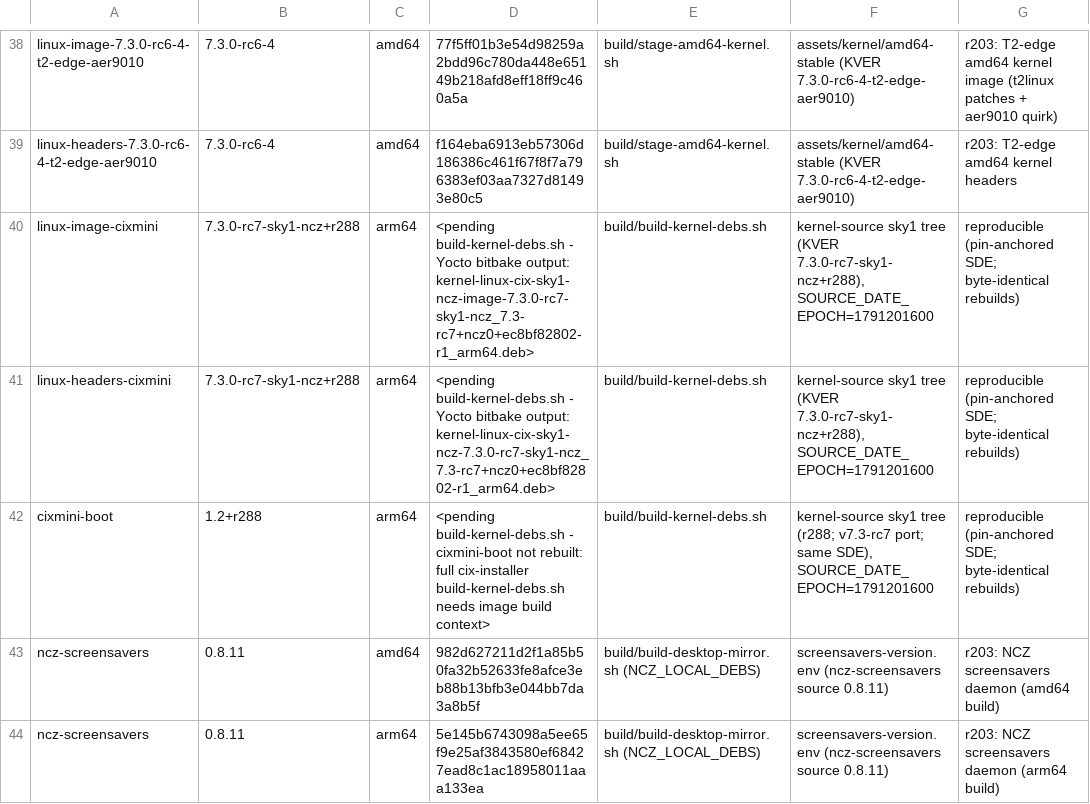
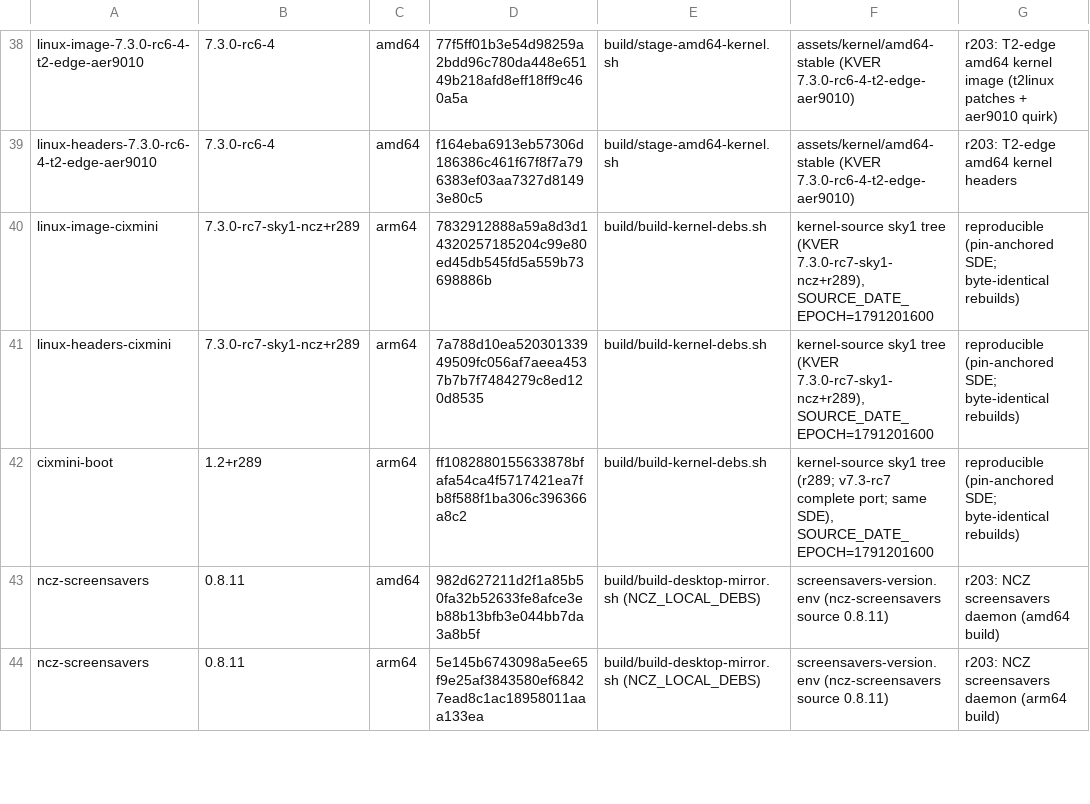
Before and after one commit to ncz-os/cix-installer, a TSV file: manifests/ncz-packages.tsv, drawn as a sheet; only a part is shown, gaps mark what is left out.

Commit message:
kernel: pin the Sky1 default kernel to r289 (COMPLETE v7.3-rc7 port)
r289 supersedes the incomplete r288 pin. It is the r287 recipe ported to the
7.3-rc7 line: the rc7 consolidated port patch (which now also carries the DP
AUX-wedge recovery v2) + 0001-0011 (r284/r285 review series) + 0013-0021 (r287
CIX q3 vendor sync) + the full r283/r285 defconfig set with
CONFIG_RT_GROUP_SCHED not set.

- KVER 7.3.0-rc7-sky1-ncz; Image c0dd224c...; config 67bb7109...; vmlinux
  build-id db68b795...
- all six accelerator overlays (mali_kbase, memory_group_manager,
  protected_memory_allocator, panthor, aipu, amvx) rebuilt against the r289
  Module.symvers and re-mirrored (verify-overlay-modversions: 0 CRCs)
- production debs from build/build-kernel-debs.sh x2 (byte-identical):
  linux-image-cixmini 7.3.0-rc7-sky1-ncz+r289, linux-headers-cixmini,
  cixmini-boot 1.2+r289
- amvx DKMS source carries the wait_pending_retry knob + dqbuf fix
- tests: default-policy 24/0, purity-pin 8/0, arm64-freshness-gate 13/0 (the
  r288 edit had broken freshness to 0/13; restored), deb-pin 11/0,
  no-debian-kernel 16/0, purity-guards 14/0
- NOT published (publish-first rule; orchestrator decides after hw test); NOT merged

```diff
--- a/manifests/ncz-packages.tsv
+++ b/manifests/ncz-packages.tsv
@@ -39,5 +39,5 @@ linux-image-7.3.0-rc6-4-t2-edge-aer9010	7.3.0-rc6-4	amd64	77f5ff01b3e54d98259a2b
 linux-headers-7.3.0-rc6-4-t2-edge-aer9010	7.3.0-rc6-4	amd64	f164eba6913eb57306d186386c461f67f8f7a796383ef03aa7327d81493e80c5	build/stage-amd64-kernel.sh	assets/kernel/amd64-stable (KVER 7.3.0-rc6-4-t2-edge-aer9010)	r203: T2-edge amd64 kernel headers
-linux-image-cixmini	7.3.0-rc7-sky1-ncz+r288	arm64	<pending build-kernel-debs.sh - Yocto bitbake output: kernel-linux-cix-sky1-ncz-image-7.3.0-rc7-sky1-ncz_7.3-rc7+ncz0+ec8bf82802-r1_arm64.deb>	build/build-kernel-debs.sh	kernel-source sky1 tree (KVER 7.3.0-rc7-sky1-ncz+r288), SOURCE_DATE_EPOCH=1791201600	reproducible (pin-anchored SDE; byte-identical rebuilds)
-linux-headers-cixmini	7.3.0-rc7-sky1-ncz+r288	arm64	<pending build-kernel-debs.sh - Yocto bitbake output: kernel-linux-cix-sky1-ncz-7.3.0-rc7-sky1-ncz_7.3-rc7+ncz0+ec8bf82802-r1_arm64.deb>	build/build-kernel-debs.sh	kernel-source sky1 tree (KVER 7.3.0-rc7-sky1-ncz+r288), SOURCE_DATE_EPOCH=1791201600	reproducible (pin-anchored SDE; byte-identical rebuilds)
-cixmini-boot	1.2+r288	arm64	<pending build-kernel-debs.sh - cixmini-boot not rebuilt: full cix-installer build-kernel-debs.sh needs image build context>	build/build-kernel-debs.sh	kernel-source sky1 tree (r288; v7.3-rc7 port; same SDE), SOURCE_DATE_EPOCH=1791201600	reproducible (pin-anchored SDE; byte-identical rebuilds)
+linux-image-cixmini	7.3.0-rc7-sky1-ncz+r289	arm64	7832912888a59a8d3d14320257185204c99e80ed45db545fd5a559b73698886b	build/build-kernel-debs.sh	kernel-source sky1 tree (KVER 7.3.0-rc7-sky1-ncz+r289), SOURCE_DATE_EPOCH=1791201600	reproducible (pin-anchored SDE; byte-identical rebuilds)
+linux-headers-cixmini	7.3.0-rc7-sky1-ncz+r289	arm64	7a788d10ea52030133949509fc056af7aeea4537b7b7f7484279c8ed120d8535	build/build-kernel-debs.sh	kernel-source sky1 tree (KVER 7.3.0-rc7-sky1-ncz+r289), SOURCE_DATE_EPOCH=1791201600	reproducible (pin-anchored SDE; byte-identical rebuilds)
+cixmini-boot	1.2+r289	arm64	ff1082880155633878bfafa54ca4f5717421ea7fb8f588f1ba306c396366a8c2	build/build-kernel-debs.sh	kernel-source sky1 tree (r289; v7.3-rc7 complete port; same SDE), SOURCE_DATE_EPOCH=1791201600	reproducible (pin-anchored SDE; byte-identical rebuilds)
 ncz-screensavers	0.8.11	amd64	982d627211d2f1a85b50fa32b52633fe8afce3eb88b13bfb3e044bb7da3a8b5f	build/build-desktop-mirror.sh (NCZ_LOCAL_DEBS)	screensavers-version.env (ncz-screensavers source 0.8.11)	r203: NCZ screensavers daemon (amd64 build)
```
Also changed, not shown: manifests/components.tsv, 17 other files.
